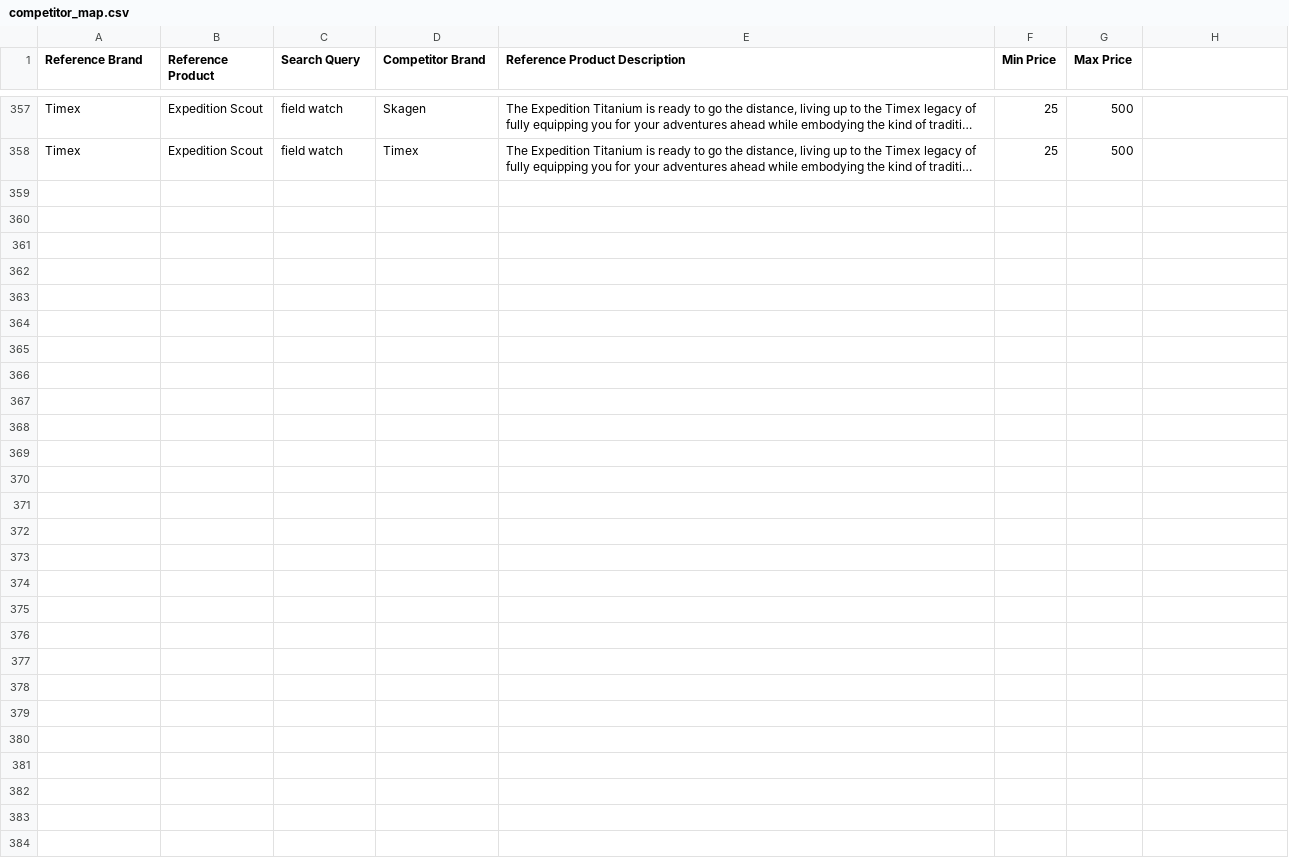
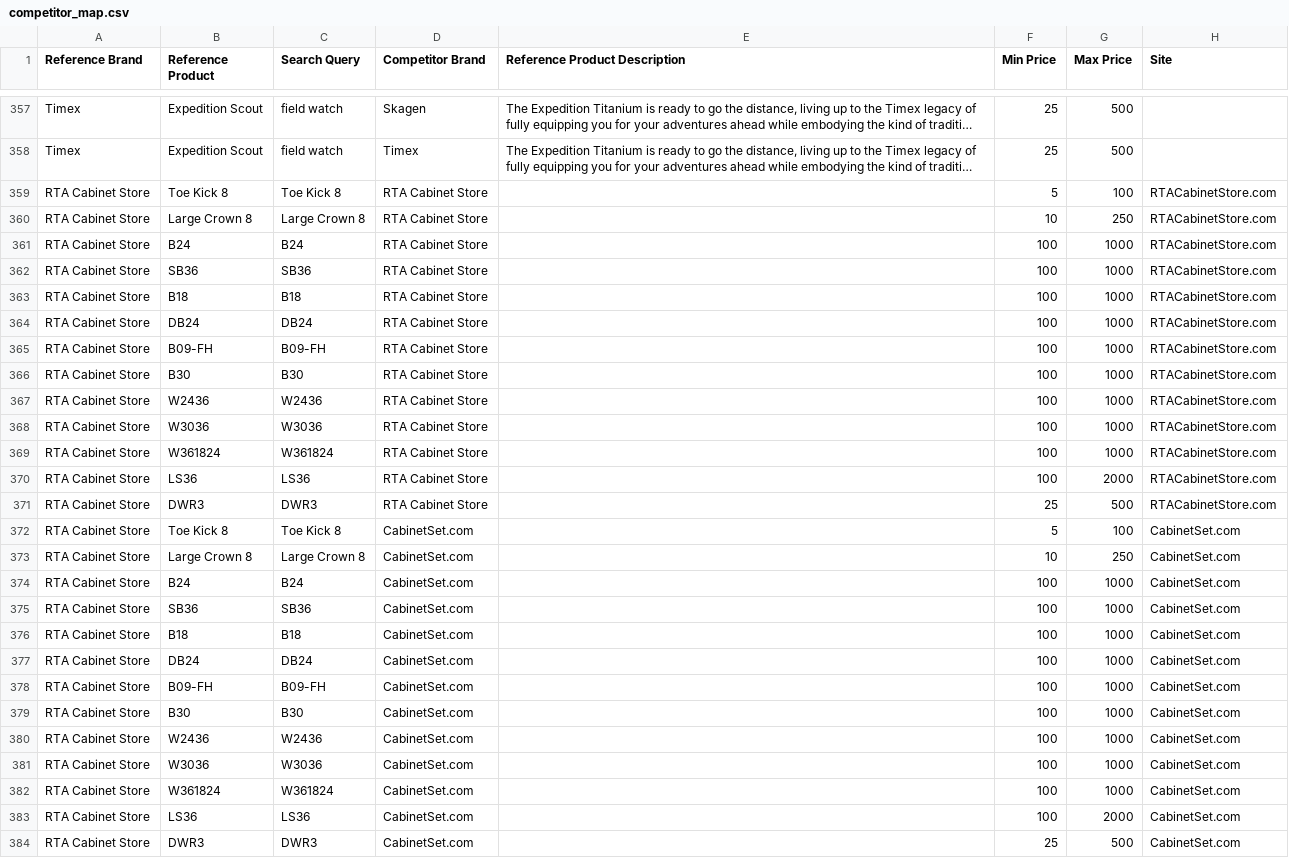
Before and after one commit to kiernandfc/ecommiq-scanner-backend, a CSV file: competitor_map.csv, drawn as a sheet; only a part is shown, gaps mark what is left out; long unchanged cells end in …; the diff names each change by its address in the sheet, - before the commit and + after, or states it on an @@ line.

Commit message:
initial site scanner functionality written, old code still kicking off successfully

```diff
--- a/competitor_map.csv
+++ b/competitor_map.csv
-H1: (empty)
+H1: Site
+row 359: RTA Cabinet Store | Toe Kick 8 | Toe Kick 8 | RTA Cabinet Store |  | 5 | 100 | RTACabinetStore.com
+row 360: RTA Cabinet Store | Large Crown 8 | Large Crown 8 | RTA Cabinet Store |  | 10 | 250 | RTACabinetStore.com
+row 361: RTA Cabinet Store | B24 | B24 | RTA Cabinet Store |  | 100 | 1000 | RTACabinetStore.com
+row 362: RTA Cabinet Store | SB36 | SB36 | RTA Cabinet Store |  | 100 | 1000 | RTACabinetStore.com
+row 363: RTA Cabinet Store | B18 | B18 | RTA Cabinet Store |  | 100 | 1000 | RTACabinetStore.com
+row 364: RTA Cabinet Store | DB24 | DB24 | RTA Cabinet Store |  | 100 | 1000 | RTACabinetStore.com
+row 365: RTA Cabinet Store | B09-FH | B09-FH | RTA Cabinet Store |  | 100 | 1000 | RTACabinetStore.com
+row 366: RTA Cabinet Store | B30 | B30 | RTA Cabinet Store |  | 100 | 1000 | RTACabinetStore.com
+row 367: RTA Cabinet Store | W2436 | W2436 | RTA Cabinet Store |  | 100 | 1000 | RTACabinetStore.com
+row 368: RTA Cabinet Store | W3036 | W3036 | RTA Cabinet Store |  | 100 | 1000 | RTACabinetStore.com
+row 369: RTA Cabinet Store | W361824 | W361824 | RTA Cabinet Store |  | 100 | 1000 | RTACabinetStore.com
+row 370: RTA Cabinet Store | LS36 | LS36 | RTA Cabinet Store |  | 100 | 2000 | RTACabinetStore.com
+row 371: RTA Cabinet Store | DWR3 | DWR3 | RTA Cabinet Store |  | 25 | 500 | RTACabinetStore.com
+row 372: RTA Cabinet Store | Toe Kick 8 | Toe Kick 8 | CabinetSet.com |  | 5 | 100 | CabinetSet.com
+row 373: RTA Cabinet Store | Large Crown 8 | Large Crown 8 | CabinetSet.com |  | 10 | 250 | CabinetSet.com
+row 374: RTA Cabinet Store | B24 | B24 | CabinetSet.com |  | 100 | 1000 | CabinetSet.com
+row 375: RTA Cabinet Store | SB36 | SB36 | CabinetSet.com |  | 100 | 1000 | CabinetSet.com
+row 376: RTA Cabinet Store | B18 | B18 | CabinetSet.com |  | 100 | 1000 | CabinetSet.com
+row 377: RTA Cabinet Store | DB24 | DB24 | CabinetSet.com |  | 100 | 1000 | CabinetSet.com
+row 378: RTA Cabinet Store | B09-FH | B09-FH | CabinetSet.com |  | 100 | 1000 | CabinetSet.com
+row 379: RTA Cabinet Store | B30 | B30 | CabinetSet.com |  | 100 | 1000 | CabinetSet.com
+row 380: RTA Cabinet Store | W2436 | W2436 | CabinetSet.com |  | 100 | 1000 | CabinetSet.com
+row 381: RTA Cabinet Store | W3036 | W3036 | CabinetSet.com |  | 100 | 1000 | CabinetSet.com
+row 382: RTA Cabinet Store | W361824 | W361824 | CabinetSet.com |  | 100 | 1000 | CabinetSet.com
+row 383: RTA Cabinet Store | LS36 | LS36 | CabinetSet.com |  | 100 | 2000 | CabinetSet.com
+row 384: RTA Cabinet Store | DWR3 | DWR3 | CabinetSet.com |  | 25 | 500 | CabinetSet.com
```
Also changed, not shown: 6 other files.
